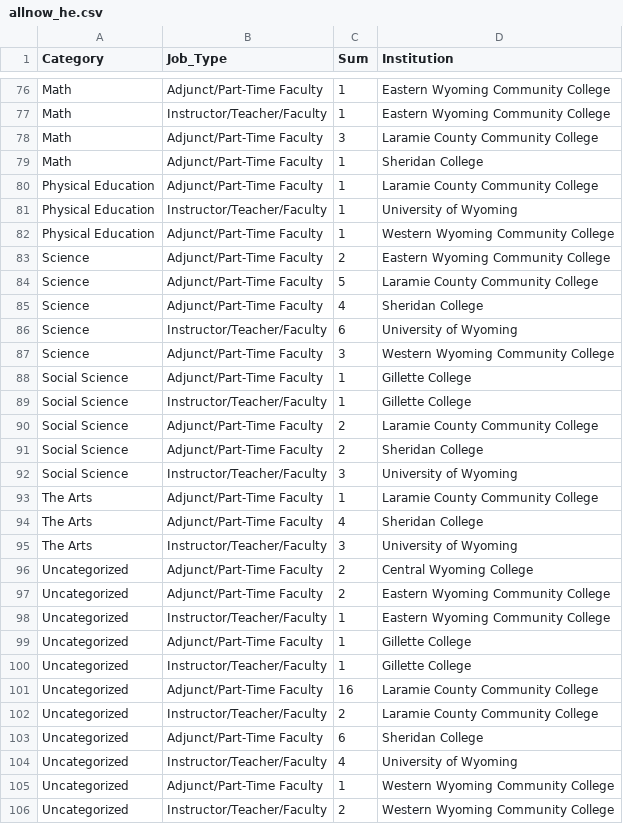
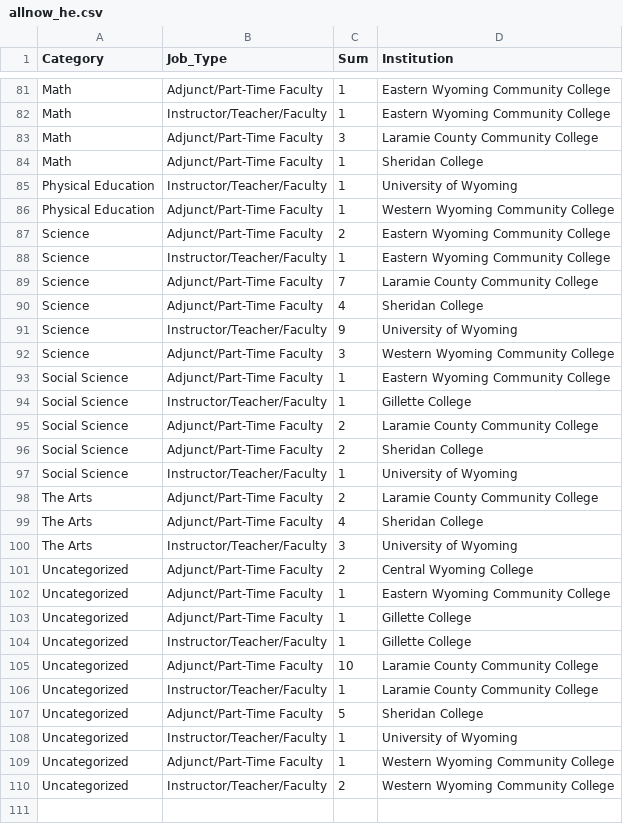
Before and after one commit to bostickmike/Wyoming-Education-Jobs-Dashboard, a CSV file: Wy_Ed_Jobs/allnow_he.csv, drawn as a sheet; only a part is shown, gaps mark what is left out; the diff covers the shown part only.

```diff
--- a/Wy_Ed_Jobs/allnow_he.csv
+++ b/Wy_Ed_Jobs/allnow_he.csv
@@ -79,3 +84,2 @@
 "Math","Adjunct/Part-Time Faculty",1,"Sheridan College"
-"Physical Education","Adjunct/Part-Time Faculty",1,"Laramie County Community College"
 "Physical Education","Instructor/Teacher/Faculty",1,"University of Wyoming"
@@ -83,7 +87,8 @@
 "Science","Adjunct/Part-Time Faculty",2,"Eastern Wyoming Community College"
-"Science","Adjunct/Part-Time Faculty",5,"Laramie County Community College"
+"Science","Instructor/Teacher/Faculty",1,"Eastern Wyoming Community College"
+"Science","Adjunct/Part-Time Faculty",7,"Laramie County Community College"
 "Science","Adjunct/Part-Time Faculty",4,"Sheridan College"
-"Science","Instructor/Teacher/Faculty",6,"University of Wyoming"
+"Science","Instructor/Teacher/Faculty",9,"University of Wyoming"
 "Science","Adjunct/Part-Time Faculty",3,"Western Wyoming Community College"
-"Social Science","Adjunct/Part-Time Faculty",1,"Gillette College"
+"Social Science","Adjunct/Part-Time Faculty",1,"Eastern Wyoming Community College"
 "Social Science","Instructor/Teacher/Faculty",1,"Gillette College"
@@ -91,4 +96,4 @@
 "Social Science","Adjunct/Part-Time Faculty",2,"Sheridan College"
-"Social Science","Instructor/Teacher/Faculty",3,"University of Wyoming"
-"The Arts","Adjunct/Part-Time Faculty",1,"Laramie County Community College"
+"Social Science","Instructor/Teacher/Faculty",1,"University of Wyoming"
+"The Arts","Adjunct/Part-Time Faculty",2,"Laramie County Community College"
 "The Arts","Adjunct/Part-Time Faculty",4,"Sheridan College"
@@ -96,10 +101,9 @@
 "Uncategorized","Adjunct/Part-Time Faculty",2,"Central Wyoming College"
-"Uncategorized","Adjunct/Part-Time Faculty",2,"Eastern Wyoming Community College"
-"Uncategorized","Instructor/Teacher/Faculty",1,"Eastern Wyoming Community College"
+"Uncategorized","Adjunct/Part-Time Faculty",1,"Eastern Wyoming Community College"
 "Uncategorized","Adjunct/Part-Time Faculty",1,"Gillette College"
 "Uncategorized","Instructor/Teacher/Faculty",1,"Gillette College"
-"Uncategorized","Adjunct/Part-Time Faculty",16,"Laramie County Community College"
-"Uncategorized","Instructor/Teacher/Faculty",2,"Laramie County Community College"
-"Uncategorized","Adjunct/Part-Time Faculty",6,"Sheridan College"
-"Uncategorized","Instructor/Teacher/Faculty",4,"University of Wyoming"
+"Uncategorized","Adjunct/Part-Time Faculty",10,"Laramie County Community College"
+"Uncategorized","Instructor/Teacher/Faculty",1,"Laramie County Community College"
+"Uncategorized","Adjunct/Part-Time Faculty",5,"Sheridan College"
+"Uncategorized","Instructor/Teacher/Faculty",1,"University of Wyoming"
 "Uncategorized","Adjunct/Part-Time Faculty",1,"Western Wyoming Community College"
```
Also changed, not shown: 6 added rows, 1 removed row and 23 edited cells elsewhere in this file, Wy_Ed_Jobs/allnow.csv, Wy_Ed_Jobs/combinedclean.csv, 18 other files.
